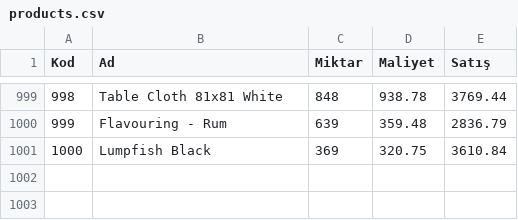
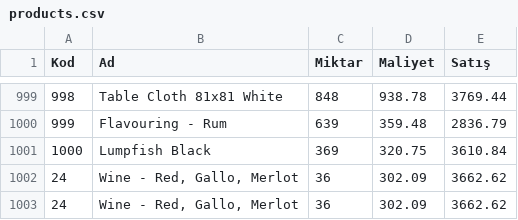
Before and after one commit to oguzkaran/Android-May-2022, a CSV file: src/SampleCodes/SampleKotlin/products.csv, drawn as a sheet; only a part is shown, gaps mark what is left out; the diff names each change by its address in the sheet, - before the commit and + after, or states it on an @@ line.

```diff
--- a/src/SampleCodes/SampleKotlin/products.csv
+++ b/src/SampleCodes/SampleKotlin/products.csv
+row 1002: 24 | Wine - Red, Gallo, Merlot | 36 | 302.09 | 3662.62
+row 1003: 24 | Wine - Red, Gallo, Merlot | 36 | 302.09 | 3662.62
```
Also changed, not shown: 2 other files.
